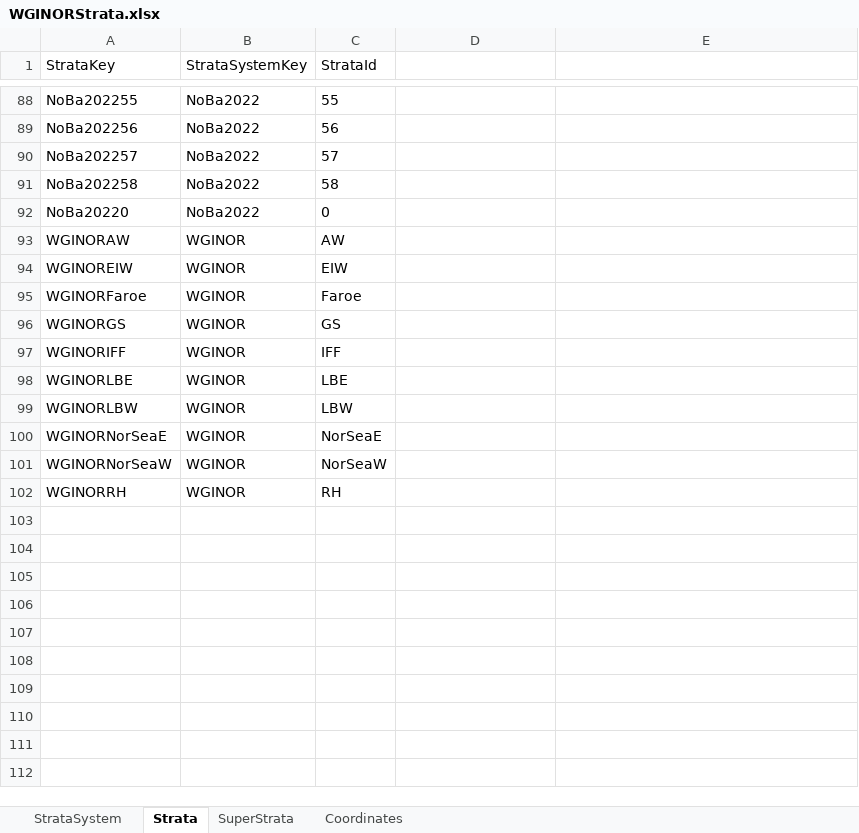
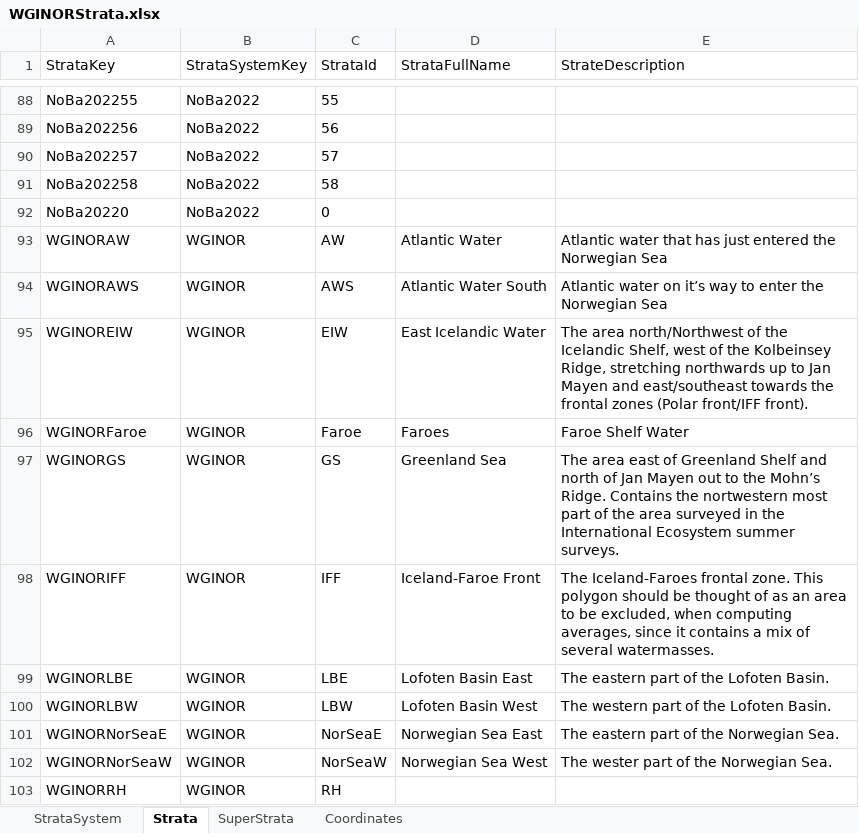
Before and after one commit to ices-eg/WGINOR, an Excel workbook: TAF_NPP/bootstrap/data/WGINORStrata.xlsx, sheet Strata, drawn as a sheet; only a part is shown, gaps mark what is left out; values as stored, in another font and other column widths than the file's, no borders; addresses are those after the commit; the diff names each change by its address in the sheet, - before the commit and + after, or states it on an @@ line.

Commit message:
Updates stratasystem (polygons)

```diff
--- a/TAF_NPP/bootstrap/data/WGINORStrata.xlsx (sheet Strata)
+++ b/TAF_NPP/bootstrap/data/WGINORStrata.xlsx (sheet Strata)
-D1: (empty)
+D1: StrataFullName
-E1: (empty)
+E1: StrateDescription
-D93 (StrataFullName): (empty)
+D93 (StrataFullName): Atlantic Water
-E93 (StrateDescription): (empty)
+E93 (StrateDescription): Atlantic water that has just entered the Norwegian Sea
+row 94: WGINORAWS | WGINOR | AWS | Atlantic Water South | Atlantic water on it’s way to enter the Norwegian Sea
-D95 (StrataFullName): (empty)
+D95 (StrataFullName): East Icelandic Water
-E95 (StrateDescription): (empty)
+E95 (StrateDescription): The area north/Northwest of the Icelandic Shelf, west of the Kolbeinsey Ridge, stretching northwards up to Jan Mayen and east/southeast towards the frontal zones (Polar front/IFF front).
-D96 (StrataFullName): (empty)
+D96 (StrataFullName): Faroes
-E96 (StrateDescription): (empty)
+E96 (StrateDescription): Faroe Shelf Water
-D97 (StrataFullName): (empty)
+D97 (StrataFullName): Greenland Sea
-E97 (StrateDescription): (empty)
+E97 (StrateDescription): The area east of Greenland Shelf and north of Jan Mayen out to the Mohn’s Ridge. Contains the nortwestern most part of the area surveyed in the International Ecosystem summer surveys.
-D98 (StrataFullName): (empty)
+D98 (StrataFullName): Iceland-Faroe Front
-E98 (StrateDescription): (empty)
+E98 (StrateDescription): The Iceland-Faroes frontal zone. This polygon should be thought of as an area to be excluded, when computing averages, since it contains a mix of several watermasses.
-D99 (StrataFullName): (empty)
+D99 (StrataFullName): Lofoten Basin East
-E99 (StrateDescription): (empty)
+E99 (StrateDescription): The eastern part of the Lofoten Basin.
-D100 (StrataFullName): (empty)
+D100 (StrataFullName): Lofoten Basin West
-E100 (StrateDescription): (empty)
+E100 (StrateDescription): The western part of the Lofoten Basin.
-D101 (StrataFullName): (empty)
+D101 (StrataFullName): Norwegian Sea East
-E101 (StrateDescription): (empty)
+E101 (StrateDescription): The eastern part of the Norwegian Sea.
-D102 (StrataFullName): (empty)
+D102 (StrataFullName): Norwegian Sea West
-E102 (StrateDescription): (empty)
+E102 (StrateDescription): The wester part of the Norwegian Sea.
```
Also changed, not shown: sheet Coordinates, sheet StrataSystem.
